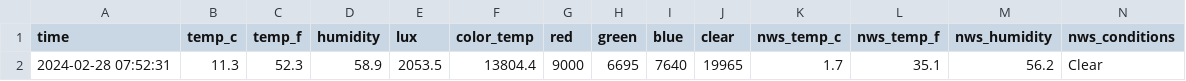
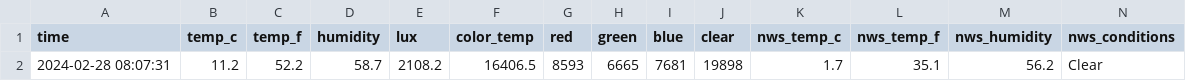
Before and after one commit to emilyanndavis/drafty, a CSV file: _data/most-recent.csv, drawn as a sheet; removed rows and columns are numbered as before the commit, all else as after; the diff names each change by its address in the sheet, - before the commit and + after, or states it on an @@ line.

```diff
--- a/_data/most-recent.csv
+++ b/_data/most-recent.csv
-row 2: 2024-02-28 07:52:31 | 11.3 | 52.3 | 58.9 | 2053.5 | 13804.4 | 9000 | 6695 | 7640 | 19965 | 1.7 | 35.1 | 56.2 | Clear
+row 2: 2024-02-28 08:07:31 | 11.2 | 52.2 | 58.7 | 2108.2 | 16406.5 | 8593 | 6665 | 7681 | 19898 | 1.7 | 35.1 | 56.2 | Clear
```
Also changed, not shown: _data/all.csv.
